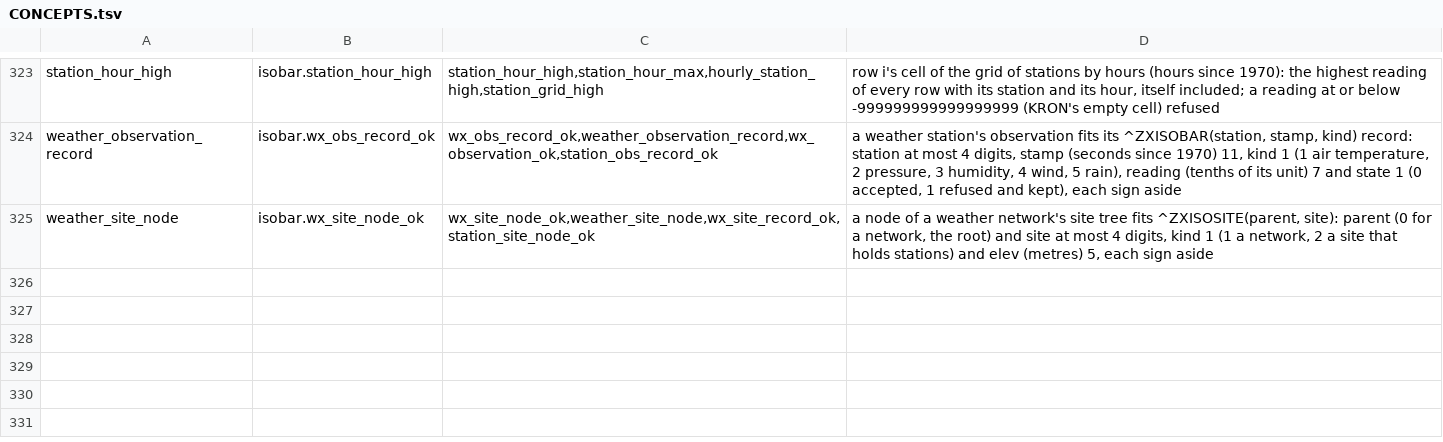
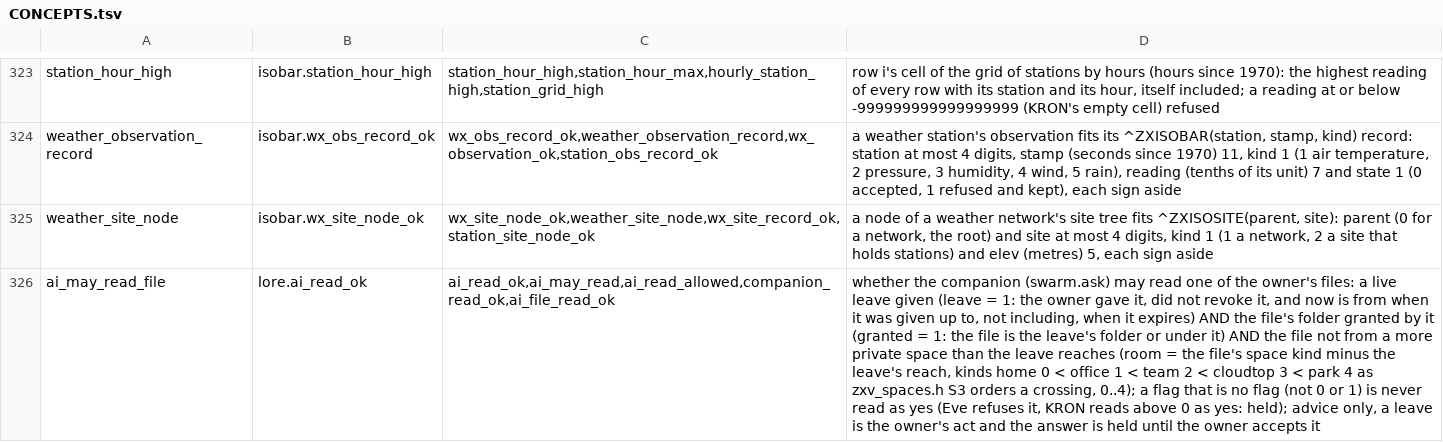
Before and after one commit to sykomiked/ZEDEC-XERO-VULPINE-V1.0.0, a TSV file: kernel/src/apps/CONCEPTS.tsv, drawn as a sheet; only a part is shown, gaps mark what is left out; the diff names each change by its address in the sheet, - before the commit and + after, or states it on an @@ line.

```diff
--- a/kernel/src/apps/CONCEPTS.tsv
+++ b/kernel/src/apps/CONCEPTS.tsv
+row 326: ai_may_read_file | lore.ai_read_ok | ai_read_ok,ai_may_read,ai_read_allowed,companion_read_ok,ai_file_read_ok | whether the companion (swarm.ask) may read one of the owner's files: a live leave given (leave = 1: the owner gave it, did not revoke it, and now is from when it was given up to, not including, when it expires) AND the file's folder granted by it (granted = 1: the file is the leave's folder or under it) AND the file not from a more private space than the leave reaches (room = the file's space kind minus the leave's reach, kinds home 0 < office 1 < team 2 < cloudtop 3 < park 4 as zxv_spaces.h S3 orders a crossing, 0..4); a flag that is no flag (not 0 or 1) is never read as yes (Eve refuses it, KRON reads above 0 as yes: held); advice only, a leave is the owner's act and the answer is held until the owner accepts it
```
Also changed, not shown: kernel/src/alexandria/SLOTS.tsv, kernel/src/apps/CHECKS.tsv, 15 other files.
